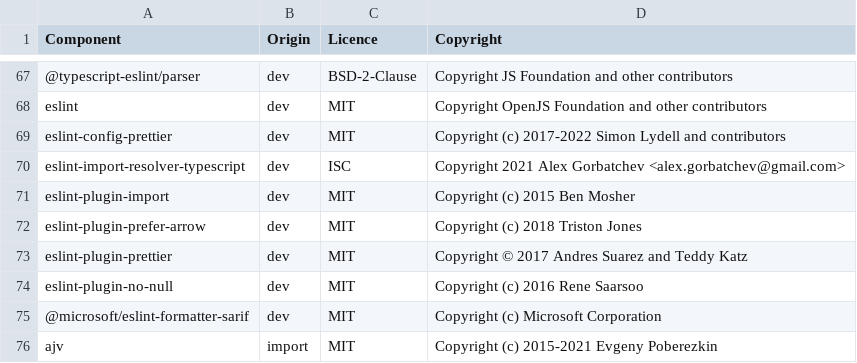
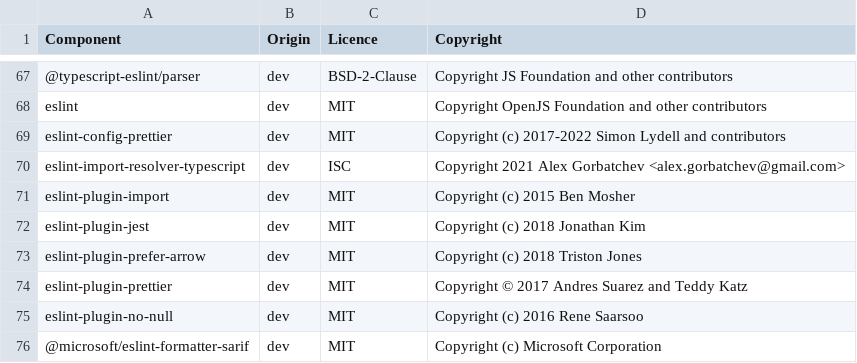
Before and after one commit to DataDog/datadog-ci, a CSV file: LICENSE-3rdparty.csv, drawn as a sheet; only a part is shown, gaps mark what is left out; the shorter side is filled out with more unchanged rows.

Commit message:
Update LICENSE-3rdparty.csv

```diff
--- a/LICENSE-3rdparty.csv
+++ b/LICENSE-3rdparty.csv
@@ -71,2 +71,3 @@ eslint-import-resolver-typescript,dev,ISC,Copyright 2021 Alex Gorbatchev <alex.g
 eslint-plugin-import,dev,MIT,Copyright (c) 2015 Ben Mosher
+eslint-plugin-jest,dev,MIT,Copyright (c) 2018 Jonathan Kim
 eslint-plugin-prefer-arrow,dev,MIT,Copyright (c) 2018 Triston Jones
```
